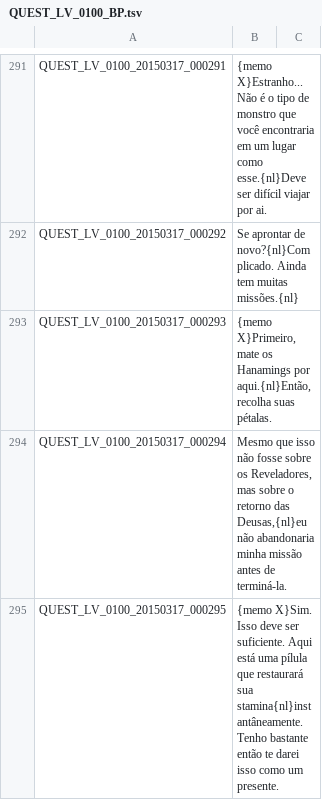
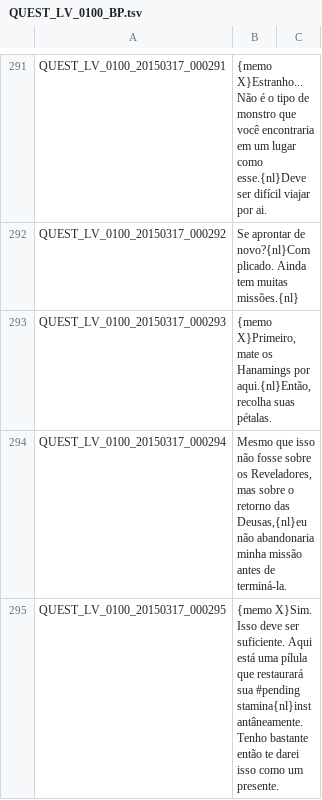
Before and after one commit to Bauking/TraducaoPortuguesa, a TSV file: QUEST_LV_0100_BP.tsv, drawn as a sheet; only a part is shown, gaps mark what is left out; the diff covers the shown part only.

Commit message:
- Improving translation

```diff
--- a/QUEST_LV_0100_BP.tsv
+++ b/QUEST_LV_0100_BP.tsv
@@ -294,2 +294,2 @@ QUEST_LV_0100_20150317_000293	{memo X}Primeiro, mate os Hanamings por aqui.{nl}E
 QUEST_LV_0100_20150317_000294	Mesmo que isso não fosse sobre os Reveladores, mas sobre o retorno das Deusas,{nl}eu não abandonaria minha missão antes de terminá-la.
-QUEST_LV_0100_20150317_000295	{memo X}Sim. Isso deve ser suficiente. Aqui está uma pílula que restaurará sua stamina{nl}instantâneamente. Tenho bastante então te darei isso como um presente.
+QUEST_LV_0100_20150317_000295	{memo X}Sim. Isso deve ser suficiente. Aqui está uma pílula que restaurará sua #pending stamina{nl}instantâneamente. Tenho bastante então te darei isso como um presente.
```
Also changed, not shown: 2 edited cells elsewhere in this file.
